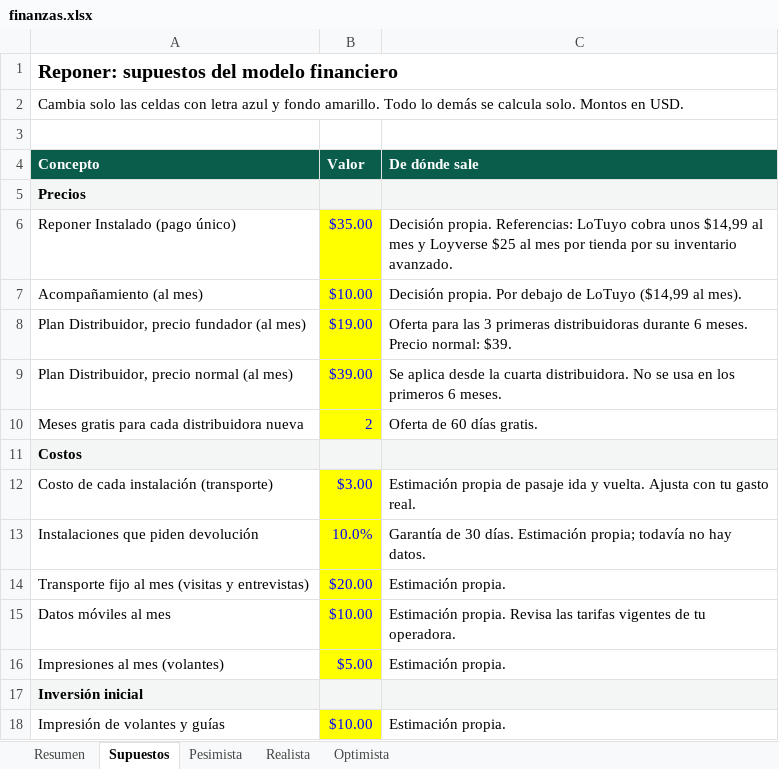
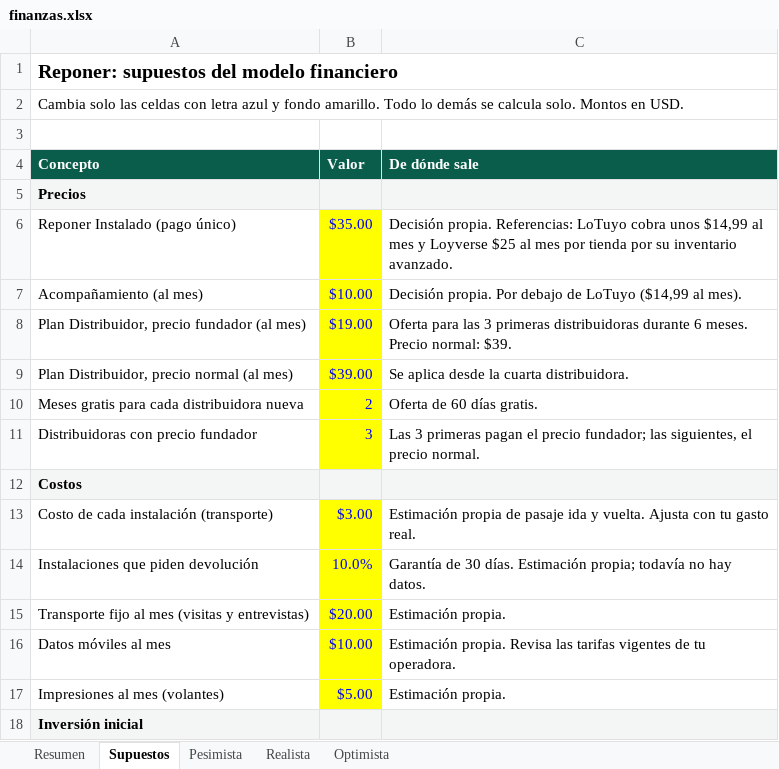
Before and after one commit to jasu0906/claude-trabaja-, an Excel workbook: negocio/hojas/finanzas.xlsx, sheet Supuestos, drawn as a sheet; only a part is shown; the shorter side is filled out with more unchanged rows; values as stored, in another font and other column widths than the file's, no borders; the diff names each change by its address in the sheet, - before the commit and + after, or states it on an @@ line.

```diff
--- a/negocio/hojas/finanzas.xlsx (sheet Supuestos)
+++ b/negocio/hojas/finanzas.xlsx (sheet Supuestos)
-C9 (De dónde sale): …cuarta distribuidora. No se usa en los primeros 6 meses.
+C9 (De dónde sale): …cuarta distribuidora.
+row 11: Distribuidoras con precio fundador | 3 | Las 3 primeras pagan el precio fundador; las siguientes, el precio normal.
```
Also changed, not shown: sheet Optimista, sheet Resumen, formulas that keep their value, negocio/hojas/clientes-y-ventas.xlsx, 1 other file.
